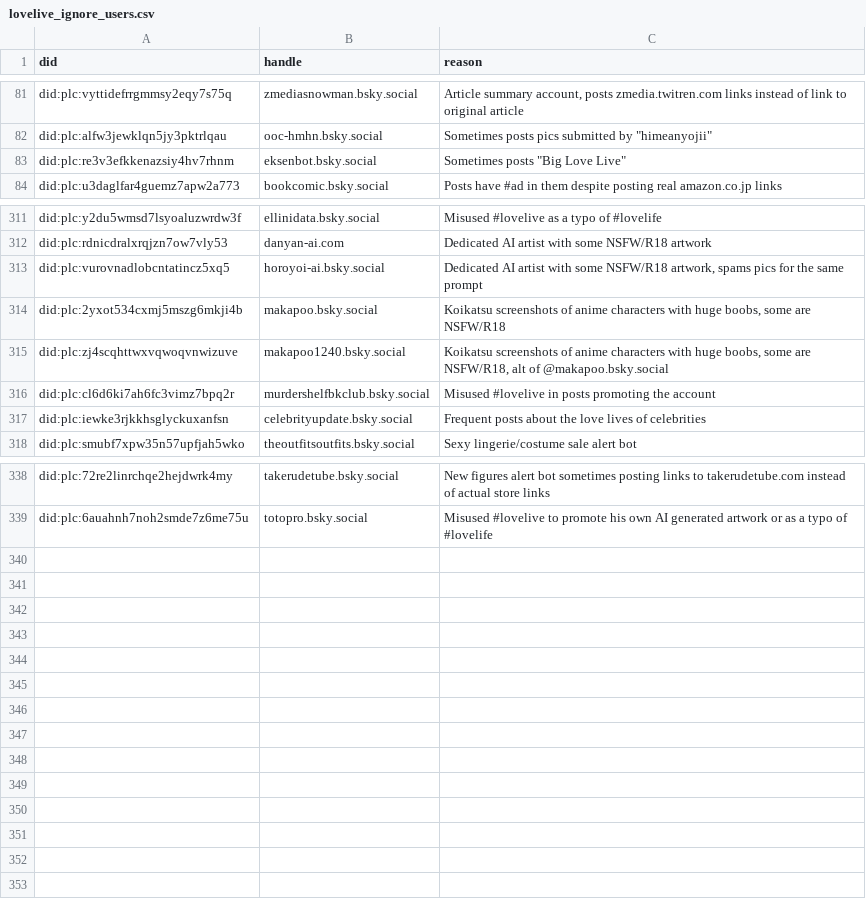
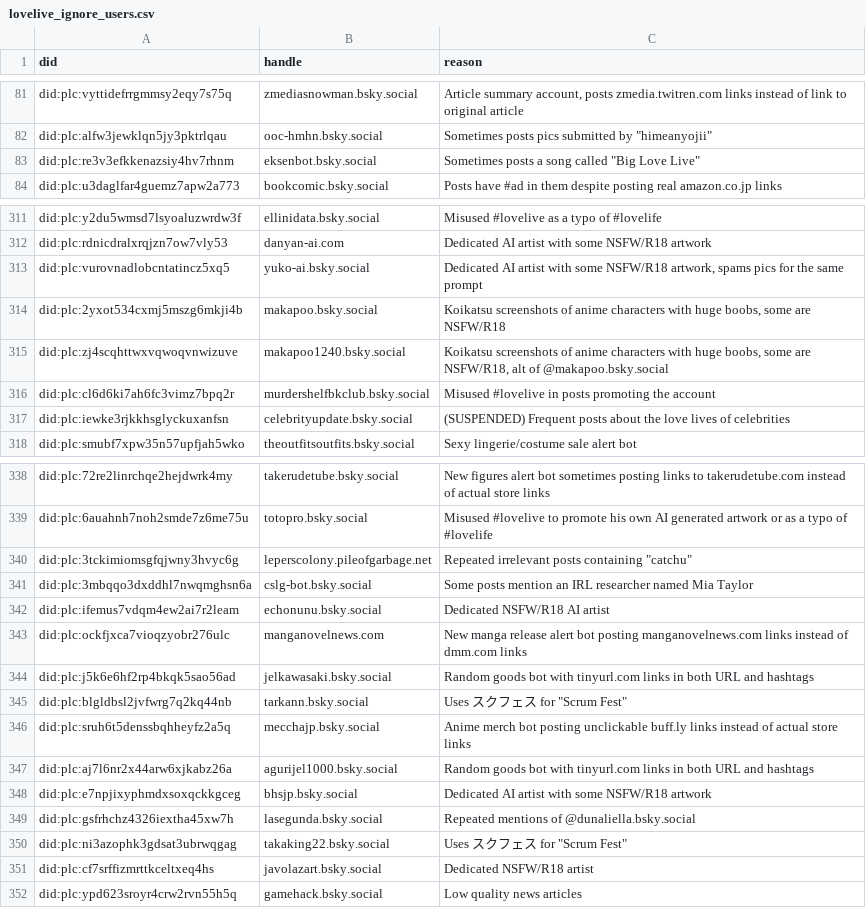
Before and after one commit to p1timmy/bsky-feeds, a CSV file: lists/lovelive_ignore_users.csv, drawn as a sheet; only a part is shown, gaps mark what is left out; the diff covers the shown part only.

Commit message:
Update LoveLive! feed ignore list
- Update a user handle
- Mark an account as suspended
- Tweak some reason texts
- Usual routine of adding more accounts to the list

```diff
--- a/lists/lovelive_ignore_users.csv
+++ b/lists/lovelive_ignore_users.csv
@@ -82,3 +82,3 @@ did:plc:vyttidefrrgmmsy2eqy7s75q,zmediasnowman.bsky.social,"Article summary acco
 did:plc:alfw3jewklqn5jy3pktrlqau,ooc-hmhn.bsky.social,"Sometimes posts pics submitted by ""himeanyojii"""
-did:plc:re3v3efkkenazsiy4hv7rhnm,eksenbot.bsky.social,"Sometimes posts ""Big Love Live"""
+did:plc:re3v3efkkenazsiy4hv7rhnm,eksenbot.bsky.social,"Sometimes posts a song called ""Big Love Live"""
 did:plc:u3daglfar4guemz7apw2a773,bookcomic.bsky.social,"Posts have #ad in them despite posting real amazon.co.jp links"
@@ -312,3 +312,3 @@ did:plc:y2du5wmsd7lsyoaluzwrdw3f,ellinidata.bsky.social,"Misused #lovelive as a
 did:plc:rdnicdralxrqjzn7ow7vly53,danyan-ai.com,"Dedicated AI artist with some NSFW/R18 artwork"
-did:plc:vurovnadlobcntatincz5xq5,horoyoi-ai.bsky.social,"Dedicated AI artist with some NSFW/R18 artwork, spams pics for the same prompt"
+did:plc:vurovnadlobcntatincz5xq5,yuko-ai.bsky.social,"Dedicated AI artist with some NSFW/R18 artwork, spams pics for the same prompt"
 did:plc:2yxot534cxmj5mszg6mkji4b,makapoo.bsky.social,"Koikatsu screenshots of anime characters with huge boobs, some are NSFW/R18"
@@ -316,3 +316,3 @@ did:plc:zj4scqhttwxvqwoqvnwizuve,makapoo1240.bsky.social,"Koikatsu screenshots o
 did:plc:cl6d6ki7ah6fc3vimz7bpq2r,murdershelfbkclub.bsky.social,"Misused #lovelive in posts promoting the account"
-did:plc:iewke3rjkkhsglyckuxanfsn,celebrityupdate.bsky.social,"Frequent posts about the love lives of celebrities"
+did:plc:iewke3rjkkhsglyckuxanfsn,celebrityupdate.bsky.social,"(SUSPENDED) Frequent posts about the love lives of celebrities"
 did:plc:smubf7xpw35n57upfjah5wko,theoutfitsoutfits.bsky.social,"Sexy lingerie/costume sale alert bot"
@@ -339 +339,14 @@ did:plc:72re2linrchqe2hejdwrk4my,takerudetube.bsky.social,"New figures alert bot
 did:plc:6auahnh7noh2smde7z6me75u,totopro.bsky.social,"Misused #lovelive to promote his own AI generated artwork or as a typo of #lovelife"
+did:plc:3tckimiomsgfqjwny3hvyc6g,leperscolony.pileofgarbage.net,"Repeated irrelevant posts containing ""catchu"""
+did:plc:3mbqqo3dxddhl7nwqmghsn6a,cslg-bot.bsky.social,"Some posts mention an IRL researcher named Mia Taylor"
+did:plc:ifemus7vdqm4ew2ai7r2leam,echonunu.bsky.social,"Dedicated NSFW/R18 AI artist"
+did:plc:ockfjxca7vioqzyobr276ulc,manganovelnews.com,"New manga release alert bot posting manganovelnews.com links instead of dmm.com links"
+did:plc:j5k6e6hf2rp4bkqk5sao56ad,jelkawasaki.bsky.social,"Random goods bot with tinyurl.com links in both URL and hashtags"
+did:plc:blgldbsl2jvfwrg7q2kq44nb,tarkann.bsky.social,"Uses スクフェス for ""Scrum Fest"""
+did:plc:sruh6t5denssbqhheyfz2a5q,mecchajp.bsky.social,"Anime merch bot posting unclickable buff.ly links instead of actual store links"
+did:plc:aj7l6nr2x44arw6xjkabz26a,agurijel1000.bsky.social,"Random goods bot with tinyurl.com links in both URL and hashtags"
+did:plc:e7npjixyphmdxsoxqckkgceg,bhsjp.bsky.social,"Dedicated AI artist with some NSFW/R18 artwork"
+did:plc:gsfrhchz4326iextha45xw7h,lasegunda.bsky.social,"Repeated mentions of @dunaliella.bsky.social"
+did:plc:ni3azophk3gdsat3ubrwqgag,takaking22.bsky.social,"Uses スクフェス for ""Scrum Fest"""
+did:plc:cf7srffizmrttkceltxeq4hs,javolazart.bsky.social,"Dedicated NSFW/R18 artist"
+did:plc:ypd623sroyr4crw2rvn55h5q,gamehack.bsky.social,"Low quality news articles"
```
Also changed, not shown: 1 edited cell elsewhere in this file.
